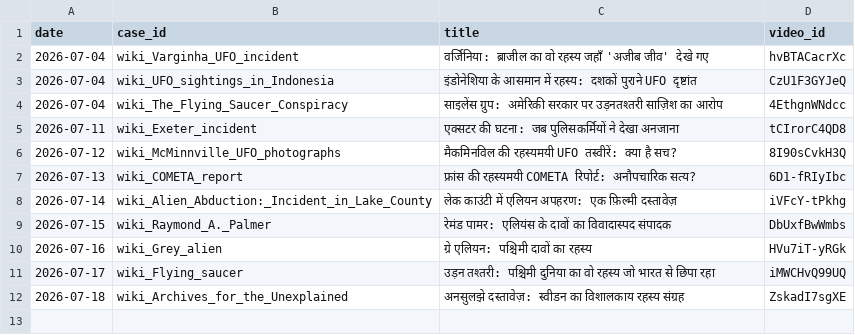
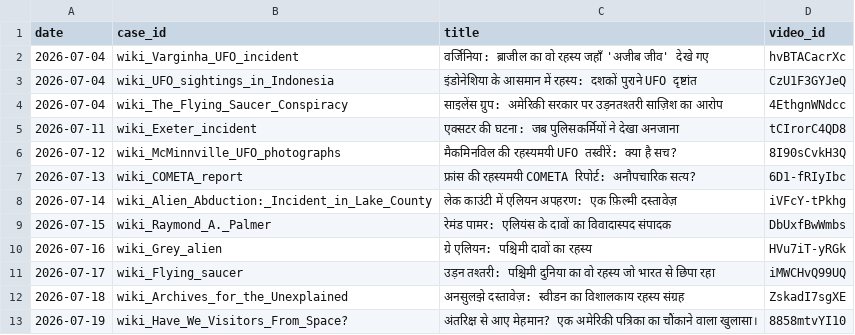
Before and after one commit to sainisourabh1-oss/ufo-channel, a CSV file: used/ledger.csv, drawn as a sheet.

Commit message:
log video 8858mtvYI10

```diff
--- a/used/ledger.csv
+++ b/used/ledger.csv
@@ -12 +12,2 @@ date,case_id,title,video_id
 2026-07-18,wiki_Archives_for_the_Unexplained,अनसुलझे दस्तावेज़: स्वीडन का विशालकाय रहस्य संग्रह,ZskadI7sgXE
+2026-07-19,wiki_Have_We_Visitors_From_Space?,अंतरिक्ष से आए मेहमान? एक अमेरिकी पत्रिका का चौंकाने वाला खुलासा।,8858mtvYI10
```
